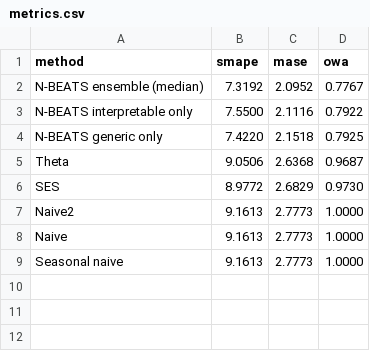
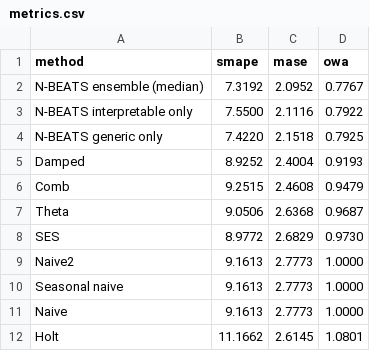
Before and after one commit to dbechrakis/m4-nbeats-forecasting, a CSV file: outputs/weekly/metrics.csv, drawn as a sheet.

```diff
--- a/outputs/weekly/metrics.csv
+++ b/outputs/weekly/metrics.csv
@@ -4,2 +4,4 @@ N-BEATS interpretable only,7.5500,2.1116,0.7922
 N-BEATS generic only,7.4220,2.1518,0.7925
+Damped,8.9252,2.4004,0.9193
+Comb,9.2515,2.4608,0.9479
 Theta,9.0506,2.6368,0.9687
@@ -7,3 +9,4 @@ SES,8.9772,2.6829,0.9730
 Naive2,9.1613,2.7773,1.0000
+Seasonal naive,9.1613,2.7773,1.0000
 Naive,9.1613,2.7773,1.0000
-Seasonal naive,9.1613,2.7773,1.0000
+Holt,11.1662,2.6145,1.0801
```
Also changed, not shown: outputs/daily/metrics.csv, outputs/hourly/metrics.csv, 12 other files.
